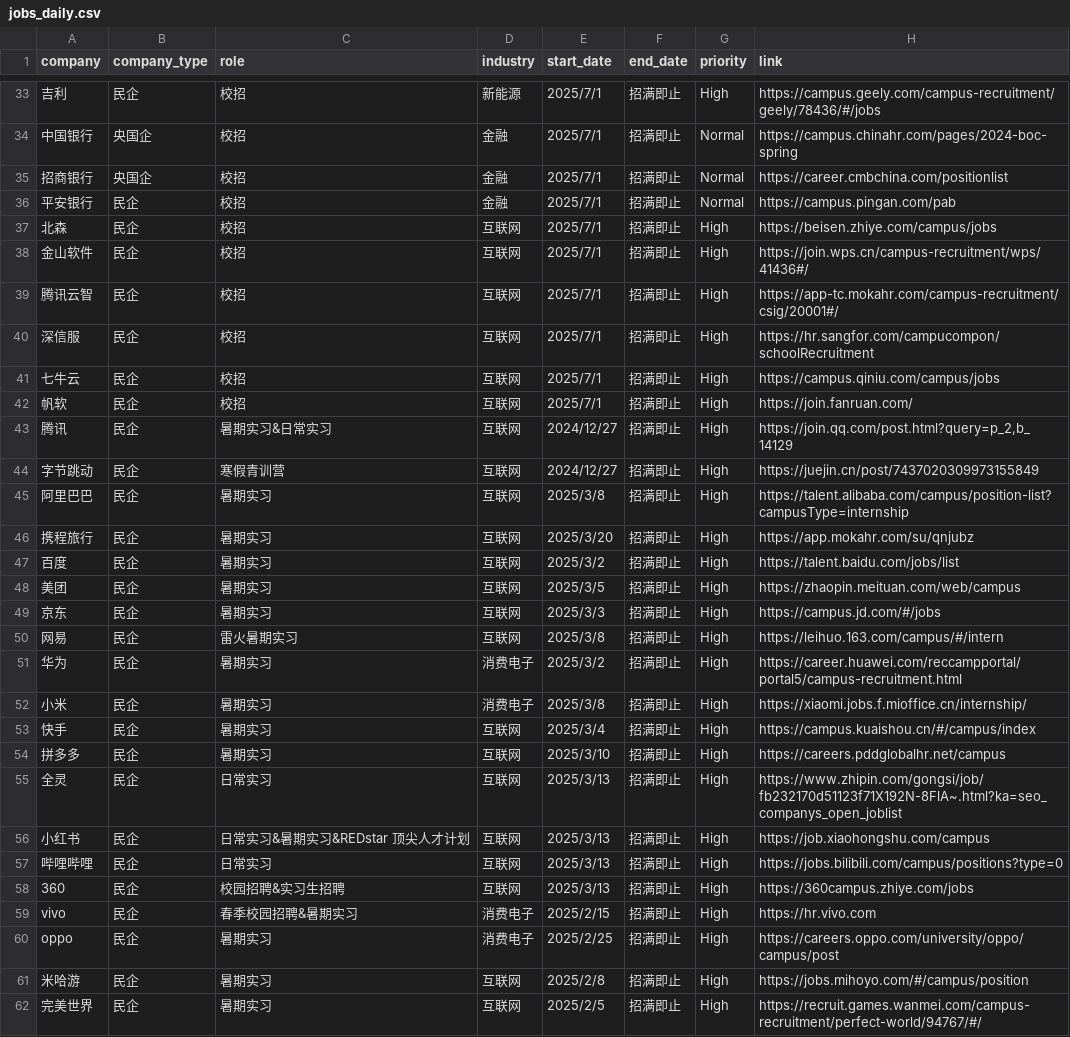
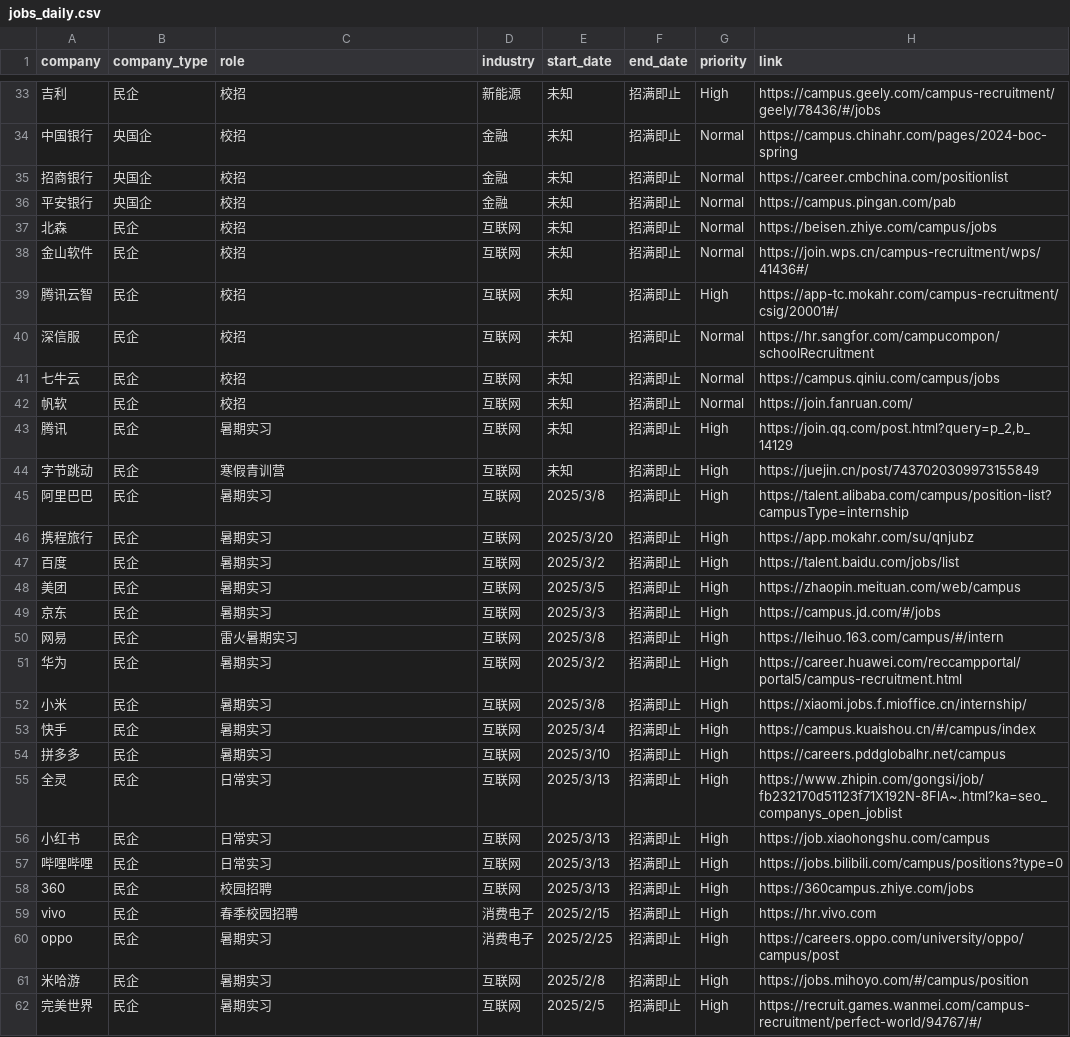
Before and after one commit to renlin414/job-scraper-dashboard, a CSV file: jobs_daily.csv, drawn as a sheet; only a part is shown, gaps mark what is left out; the diff covers the shown part only; the diff names each change by its address in the sheet, - before the commit and + after, or states it on an @@ line.

```diff
--- a/jobs_daily.csv
+++ b/jobs_daily.csv
-E33:E42 (start_date): 2025/7/1
+E33:E42 (start_date): 未知
-B36 (company_type): 民企
+B36 (company_type): 央国企
-G37:G38 (priority): High
+G37:G38 (priority): Normal
-G40:G42 (priority): High
+G40:G42 (priority): Normal
-C43 (role): 暑期实习&日常实习
+C43 (role): 暑期实习
-E43:E44 (start_date): 2024/12/27
+E43:E44 (start_date): 未知
-D51:D52 (industry): 消费电子
+D51:D52 (industry): 互联网
-C56 (role): 日常实习&暑期实习&REDstar 顶尖人才计划
+C56 (role): 日常实习
-C58 (role): 校园招聘&实习生招聘
+C58 (role): 校园招聘
-C59 (role): 春季校园招聘&暑期实习
+C59 (role): 春季校园招聘
```
Also changed, not shown: 44 edited cells elsewhere in this file.
